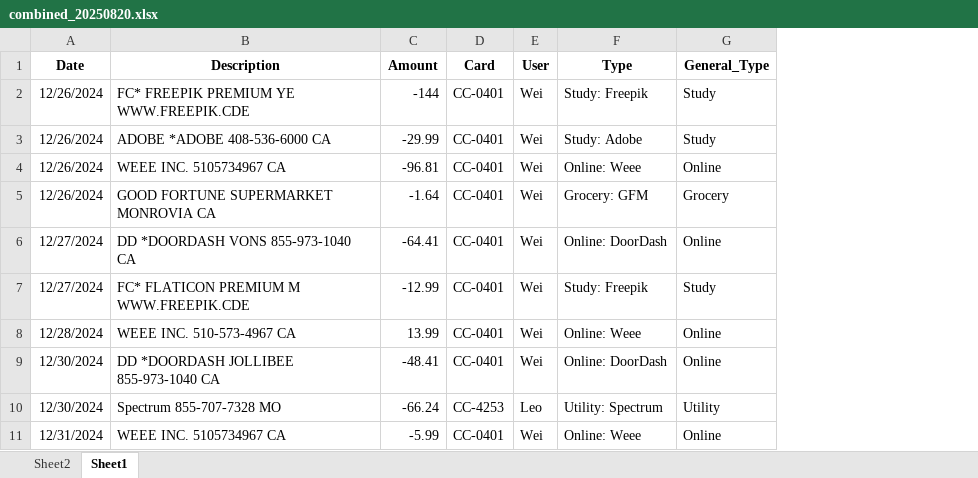
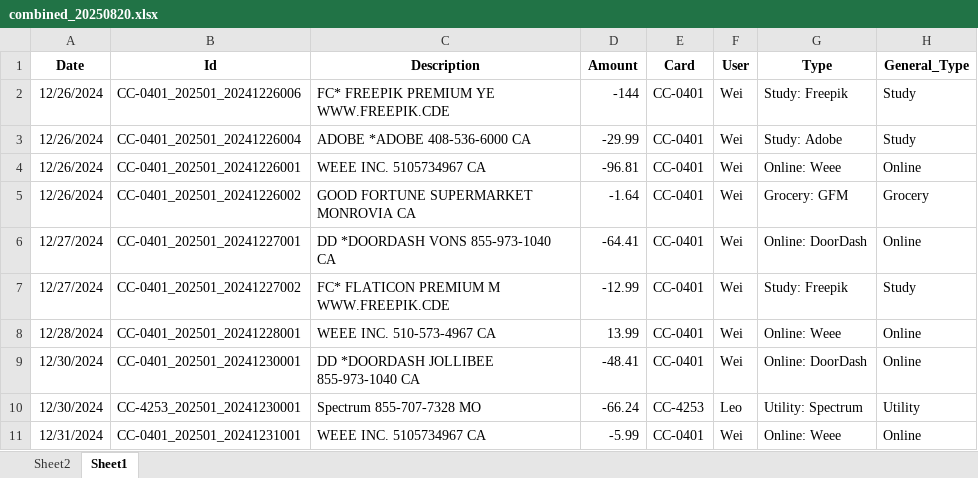
Before and after one commit to leopengningchuan/household-cashflow-analyzer, an Excel workbook: combined_20250820.xlsx, sheet Sheet1, drawn as a sheet; only a part is shown; values as stored, in another font and other column widths than the file's, no borders; the diff names each change by its address in the sheet, - before the commit and + after, or states it on an @@ line.

```diff
--- a/combined_20250820.xlsx (sheet Sheet1)
+++ b/combined_20250820.xlsx (sheet Sheet1)
+column B (Id), rows 2-11: CC-0401_202501_20241226006 | CC-0401_202501_20241226004 | CC-0401_202501_20241226001 | CC-0401_202501_20241226002 | CC-0401_202501_20241227001 | CC-0401_202501_20241227002 | CC-0401_202501_20241228001 | CC-0401_202501_20241230001 | CC-4253_202501_20241230001 | CC-0401_202501_20241231001
```
Also changed, not shown: sheet Sheet2, 1 other file.
